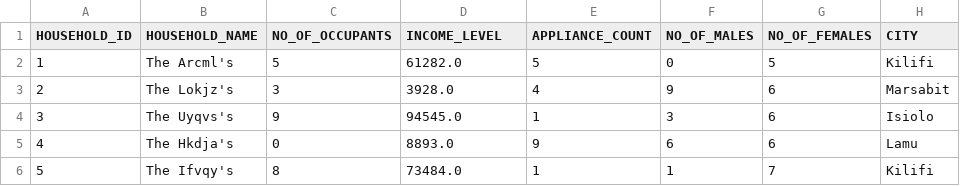
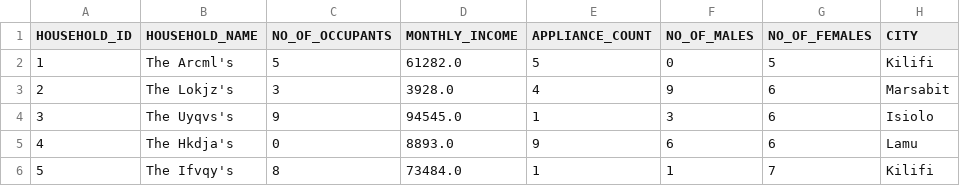
Before and after one commit to Powerlearnproject/week-8-Daniel-Chacha, a CSV file: EnergyConsumptionData.csv, drawn as a sheet; only a part is shown; the diff names each change by its address in the sheet, - before the commit and + after, or states it on an @@ line.

Commit message:
Update EnergyConsumptionData.csv

```diff
--- a/EnergyConsumptionData.csv
+++ b/EnergyConsumptionData.csv
-D1: INCOME_LEVEL
+D1: MONTHLY_INCOME
```
